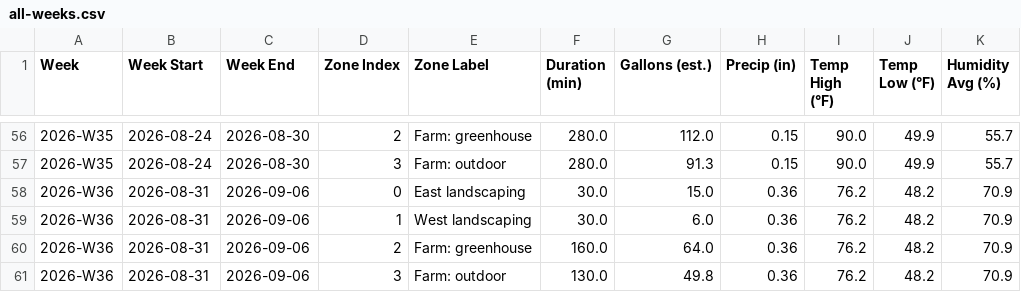
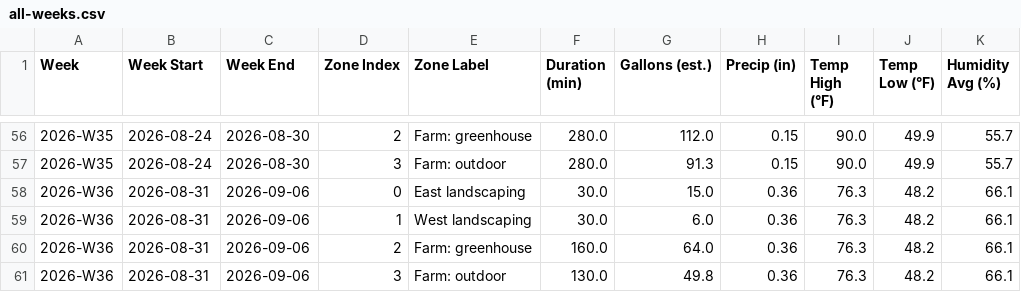
Before and after one commit to townsite-urban-farm/tuf-irrigation-data, a CSV file: reports/all-weeks.csv, drawn as a sheet; only a part is shown, gaps mark what is left out.

```diff
--- a/reports/all-weeks.csv
+++ b/reports/all-weeks.csv
@@ -57,5 +57,5 @@ Week,Week Start,Week End,Zone Index,Zone Label,Duration (min),Gallons (est.),Pre
 2026-W35,2026-08-24,2026-08-30,3,Farm: outdoor,280.0,91.3,0.15,90.0,49.9,55.7
-2026-W36,2026-08-31,2026-09-06,0,East landscaping,30.0,15.0,0.36,76.2,48.2,70.9
-2026-W36,2026-08-31,2026-09-06,1,West landscaping,30.0,6.0,0.36,76.2,48.2,70.9
-2026-W36,2026-08-31,2026-09-06,2,Farm: greenhouse,160.0,64.0,0.36,76.2,48.2,70.9
-2026-W36,2026-08-31,2026-09-06,3,Farm: outdoor,130.0,49.8,0.36,76.2,48.2,70.9
+2026-W36,2026-08-31,2026-09-06,0,East landscaping,30.0,15.0,0.36,76.3,48.2,66.1
+2026-W36,2026-08-31,2026-09-06,1,West landscaping,30.0,6.0,0.36,76.3,48.2,66.1
+2026-W36,2026-08-31,2026-09-06,2,Farm: greenhouse,160.0,64.0,0.36,76.3,48.2,66.1
+2026-W36,2026-08-31,2026-09-06,3,Farm: outdoor,130.0,49.8,0.36,76.3,48.2,66.1
```
Also changed, not shown: reports/crops-all-weeks.csv, reports/weekly/2026-W36-crops.csv, 40 other files.
